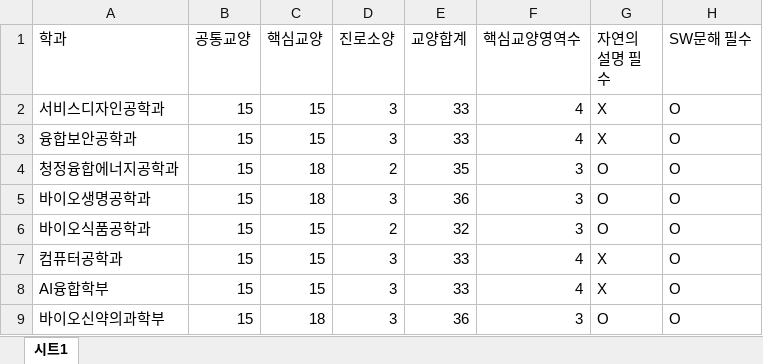
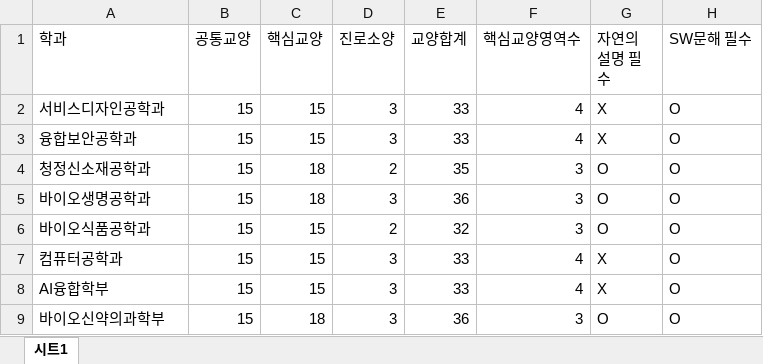
Before and after one commit to SUNG-GONG-PLAN/sungshin-timetable, an Excel workbook: 데이터/graduation_requirements_2023.xlsx, sheet 시트1, drawn as a sheet; only a part is shown; values as stored, in another font and other column widths than the file's, no borders; charts and pictures and table styles not drawn; the diff names each change by its address in the sheet, - before the commit and + after, or states it on an @@ line.

Commit message:
fix: 졸업이수현황 집계, 복수전공 progress bar, 선이수 추천태그, 학과명 정규화

```diff
--- a/데이터/graduation_requirements_2023.xlsx (sheet 시트1)
+++ b/데이터/graduation_requirements_2023.xlsx (sheet 시트1)
-A4 (학과): 청정융합에너지공학과
+A4 (학과): 청정신소재공학과
```
Also changed, not shown: charts or pictures, 데이터/opened_course2023_1.xlsx, 데이터/opened_course2023_2.xlsx, 14 other files.
